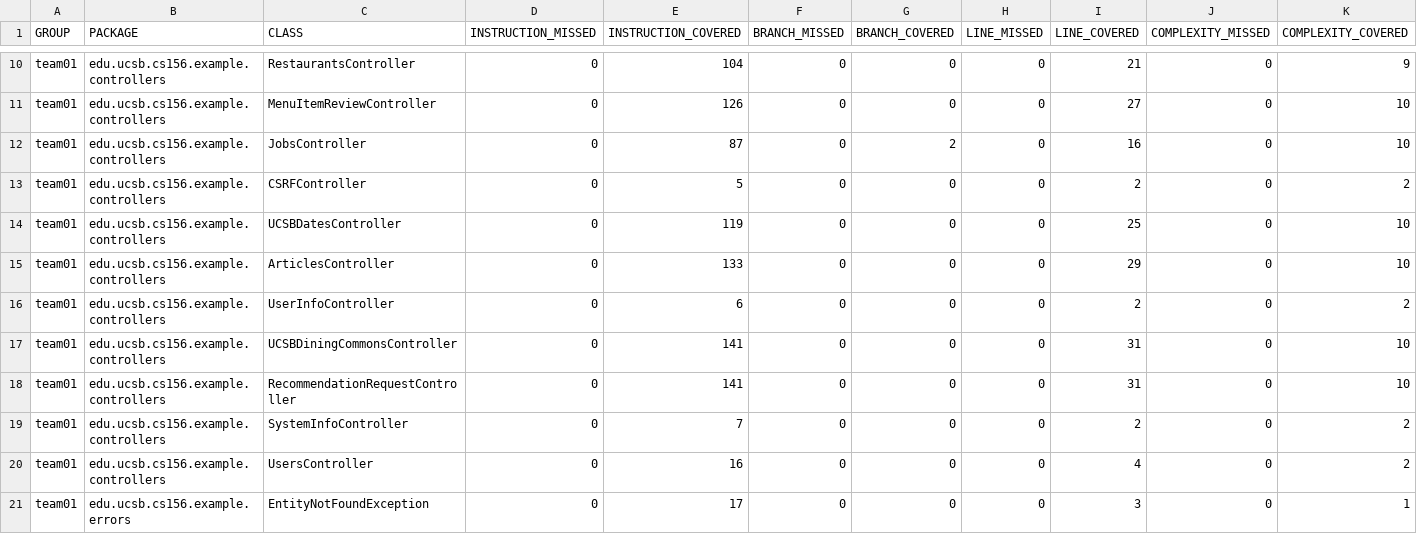
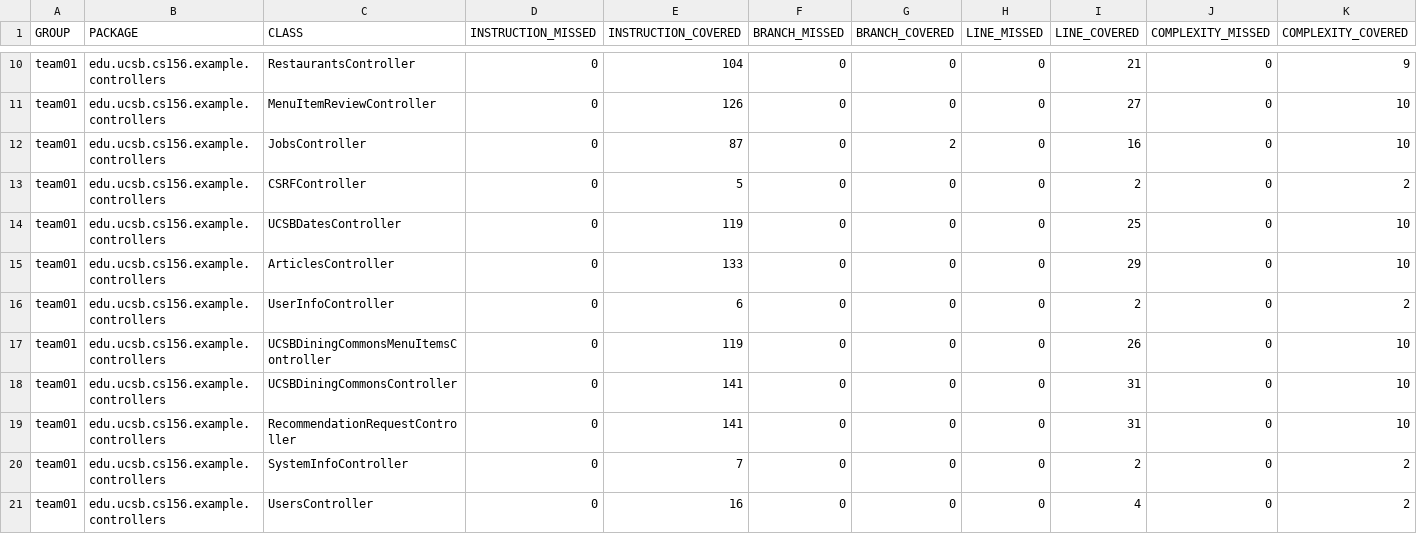
Before and after one commit to ucsb-cs156-s25/team02-s25-03, a CSV file: jacoco/jacoco.csv, drawn as a sheet; only a part is shown, gaps mark what is left out; the shorter side is filled out with more unchanged rows; rows hold the shown columns only; the diff names each change by its address in the sheet, - before the commit and + after, or states it on an @@ line.

Commit message:
Deploying to gh-pages from @ ucsb-cs156-s25/team02-s25-03@54ba02170a8e55fb2730f72dcced85e99c49d9e6 🚀

```diff
--- a/jacoco/jacoco.csv
+++ b/jacoco/jacoco.csv
+row 17: team01 | edu.ucsb.cs156.example.controllers | UCSBDiningCommonsMenuItemsController | 0 | 119 | 0 | 0 | 0 | 26 | 0 | 10
```
Also changed, not shown: 7 other files.
